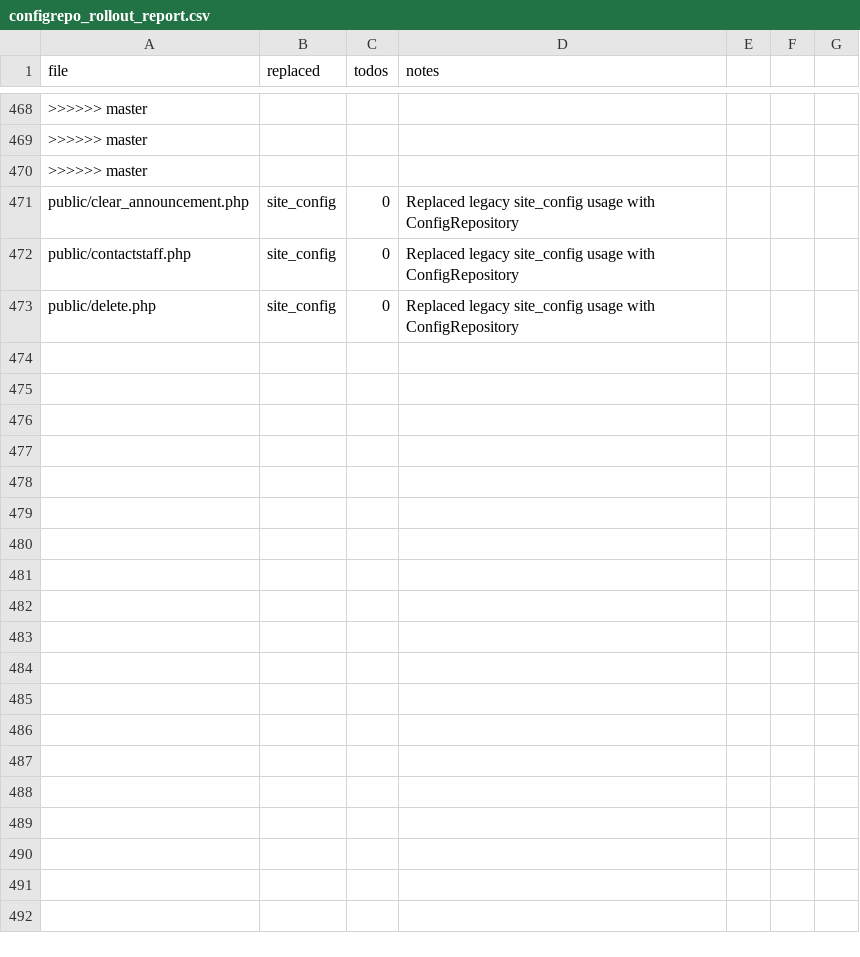
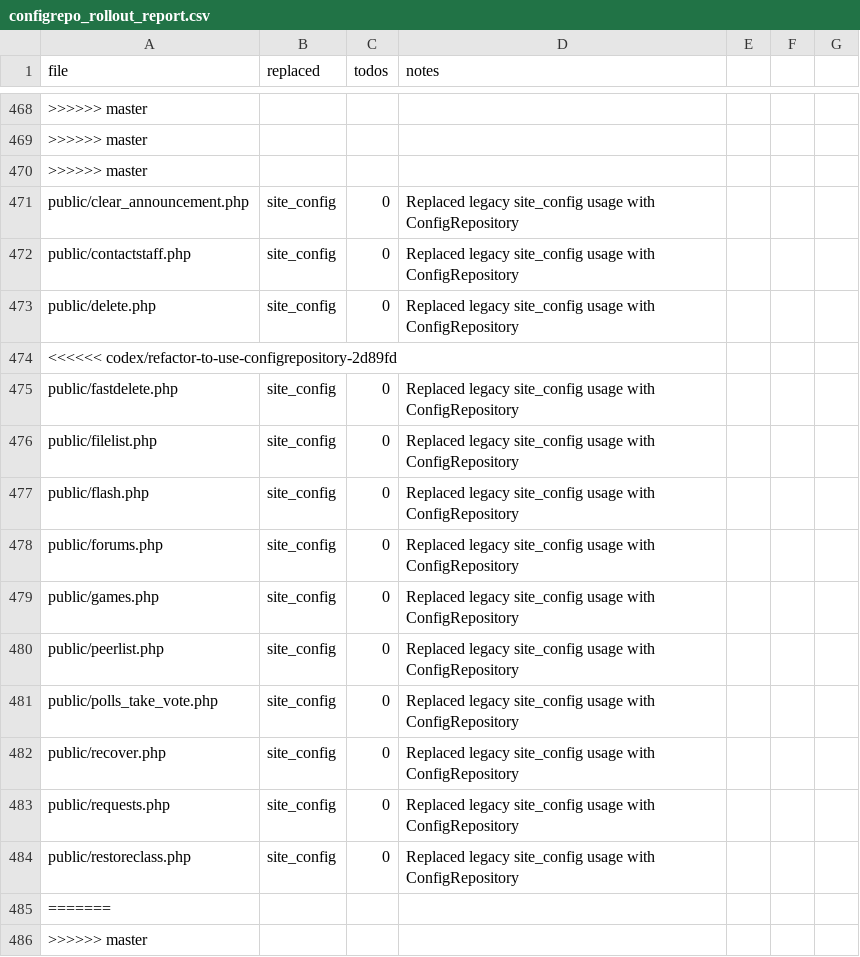
Before and after one commit to trackerone/Pu-239, a CSV file: tools/configrepo_rollout_report.csv, drawn as a sheet; only a part is shown, gaps mark what is left out.

Commit message:
refactor: replace legacy constants/$site_config → ConfigRepository (batch offset=125) (#165)

```diff
--- a/tools/configrepo_rollout_report.csv
+++ b/tools/configrepo_rollout_report.csv
@@ -473 +473,14 @@ public/contactstaff.php,site_config,0,Replaced legacy site_config usage with Con
 public/delete.php,site_config,0,Replaced legacy site_config usage with ConfigRepository
+<<<<<< codex/refactor-to-use-configrepository-2d89fd
+public/fastdelete.php,site_config,0,Replaced legacy site_config usage with ConfigRepository
+public/filelist.php,site_config,0,Replaced legacy site_config usage with ConfigRepository
+public/flash.php,site_config,0,Replaced legacy site_config usage with ConfigRepository
+public/forums.php,site_config,0,Replaced legacy site_config usage with ConfigRepository
+public/games.php,site_config,0,Replaced legacy site_config usage with ConfigRepository
+public/peerlist.php,site_config,0,Replaced legacy site_config usage with ConfigRepository
+public/polls_take_vote.php,site_config,0,Replaced legacy site_config usage with ConfigRepository
+public/recover.php,site_config,0,Replaced legacy site_config usage with ConfigRepository
+public/requests.php,site_config,0,Replaced legacy site_config usage with ConfigRepository
+public/restoreclass.php,site_config,0,Replaced legacy site_config usage with ConfigRepository
+=======
+>>>>>> master
```
Also changed, not shown: 11 other files.
